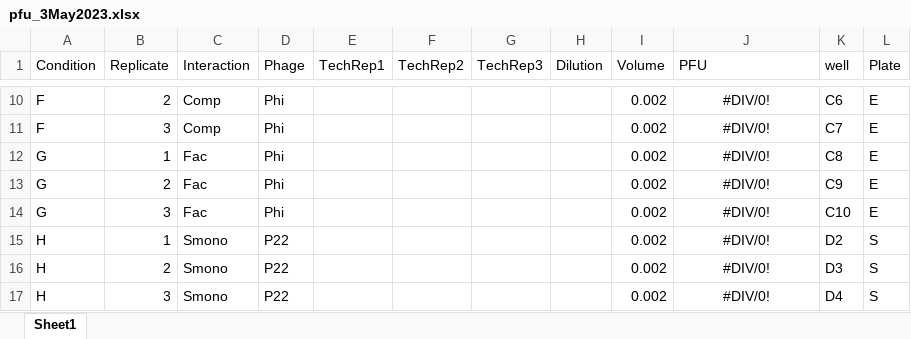
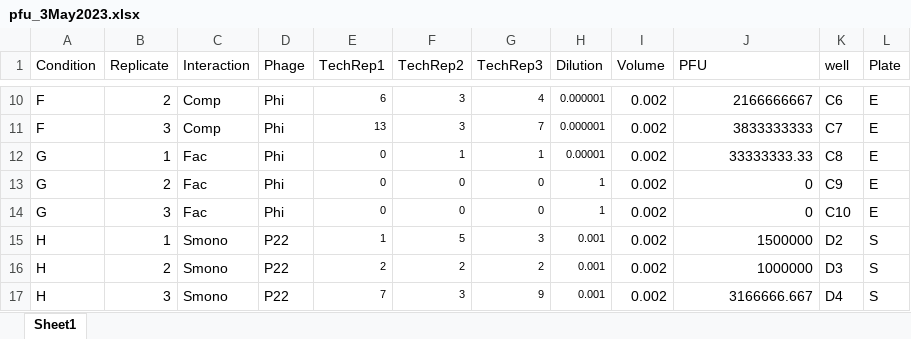
Before and after one commit to bisesi/Host-Ecology-and-Host-Range, an Excel workbook: experimental-data/tecan-data/3May2023/pfu_3May2023.xlsx, sheet Sheet1, drawn as a sheet; only a part is shown, gaps mark what is left out; values as stored, in another font and other column widths than the file's, no borders; the diff covers the shown part only; the diff names each change by its address in the sheet, - before the commit and + after, or states it on an @@ line.

```diff
--- a/experimental-data/tecan-data/3May2023/pfu_3May2023.xlsx (sheet Sheet1)
+++ b/experimental-data/tecan-data/3May2023/pfu_3May2023.xlsx (sheet Sheet1)
-E10 (TechRep1): (empty)
+E10 (TechRep1): 6
-F10:F11 (TechRep2): (empty)
+F10:F11 (TechRep2): 3
-G10 (TechRep3): (empty)
+G10 (TechRep3): 4
-H10:H11 (Dilution): (empty)
+H10:H11 (Dilution): 0.000001
-J10:J17 alignment: center
+J10:J17 alignment: right
-J10 (PFU): #DIV/0!
+J10 (PFU): 2166666667
-E11 (TechRep1): (empty)
+E11 (TechRep1): 13
-G11 (TechRep3): (empty)
+G11 (TechRep3): 7
-J11 (PFU): #DIV/0!
+J11 (PFU): 3833333333
-E12:E14 (TechRep1): (empty)
+E12:E14 (TechRep1): 0
-F12 (TechRep2): (empty)
+F12 (TechRep2): 1
-G12 (TechRep3): (empty)
+G12 (TechRep3): 1
-H12 (Dilution): (empty)
+H12 (Dilution): 0.00001
-J12 (PFU): #DIV/0!
+J12 (PFU): 33333333.33
-F13:F14 (TechRep2): (empty)
+F13:F14 (TechRep2): 0
-G13:G14 (TechRep3): (empty)
+G13:G14 (TechRep3): 0
-H13:H14 (Dilution): (empty)
+H13:H14 (Dilution): 1
-J13:J14 (PFU): #DIV/0!
+J13:J14 (PFU): 0
-E15 (TechRep1): (empty)
+E15 (TechRep1): 1
-F15 (TechRep2): (empty)
+F15 (TechRep2): 5
-G15 (TechRep3): (empty)
+G15 (TechRep3): 3
-H15:H17 (Dilution): (empty)
+H15:H17 (Dilution): 0.001
-J15 (PFU): #DIV/0!
+J15 (PFU): 1500000
-E16 (TechRep1): (empty)
+E16 (TechRep1): 2
-F16 (TechRep2): (empty)
+F16 (TechRep2): 2
-G16 (TechRep3): (empty)
+G16 (TechRep3): 2
-J16 (PFU): #DIV/0!
+J16 (PFU): 1000000
-E17 (TechRep1): (empty)
+E17 (TechRep1): 7
-F17 (TechRep2): (empty)
+F17 (TechRep2): 3
-G17 (TechRep3): (empty)
+G17 (TechRep3): 9
-J17 (PFU): #DIV/0!
+J17 (PFU): 3166666.667
```
Also changed, not shown: 280 edited cells and cell formats elsewhere in this sheet, experimental-data/tecan-data/19April2023/pfu_19April2023.xlsx, 27 other files.
